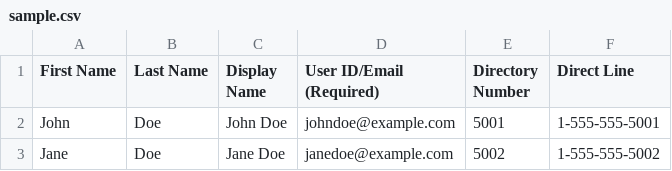
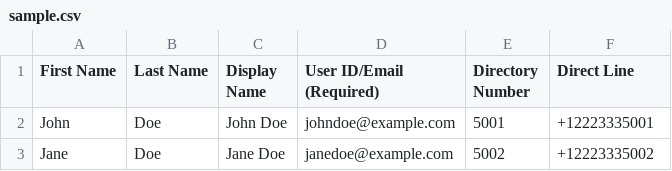
Before and after one commit to taymoork2/collab-ui-react, a CSV file: app/modules/core/setupWizard/sample.csv, drawn as a sheet.

Commit message:
Update sample csv number format

```diff
--- a/app/modules/core/setupWizard/sample.csv
+++ b/app/modules/core/setupWizard/sample.csv
@@ -1,3 +1,3 @@
 First Name,Last Name,Display Name,User ID/Email (Required),Directory Number,Direct Line
-John,Doe,John Doe,johndoe@example.com,5001,1-555-555-5001
-Jane,Doe,Jane Doe,janedoe@example.com,5002,1-555-555-5002
+John,Doe,John Doe,johndoe@example.com,5001,+12223335001
+Jane,Doe,Jane Doe,janedoe@example.com,5002,+12223335002
```
